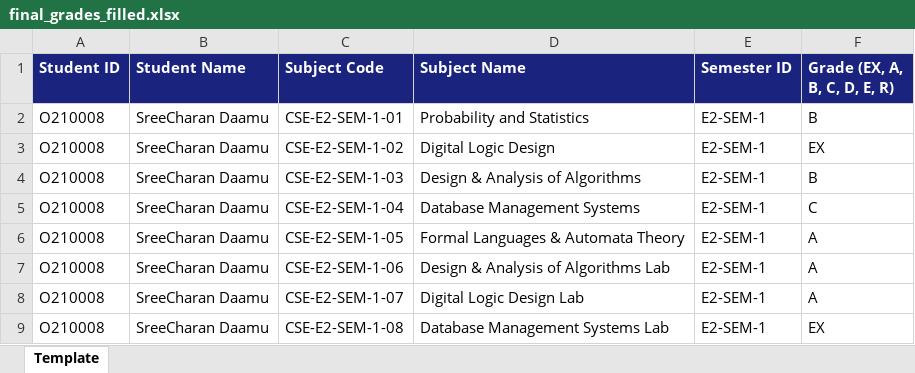
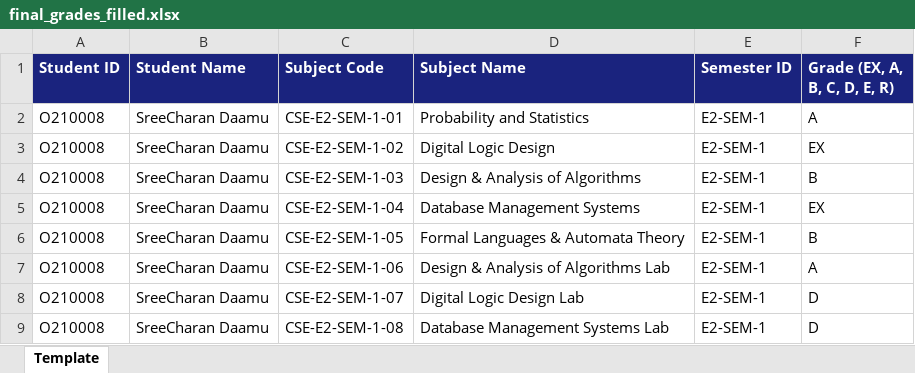
Before and after one commit to uniz-rguktong/uniz-master, an Excel workbook: final_grades_filled.xlsx, sheet Template, drawn as a sheet; values as stored, in another font and other column widths than the file's, no borders; the diff names each change by its address in the sheet, - before the commit and + after, or states it on an @@ line.

```diff
--- a/final_grades_filled.xlsx (sheet Template)
+++ b/final_grades_filled.xlsx (sheet Template)
-F2 (Grade (EX, A, B, C, D, E, R)): B
+F2 (Grade (EX, A, B, C, D, E, R)): A
-F5 (Grade (EX, A, B, C, D, E, R)): C
+F5 (Grade (EX, A, B, C, D, E, R)): EX
-F6 (Grade (EX, A, B, C, D, E, R)): A
+F6 (Grade (EX, A, B, C, D, E, R)): B
-F8 (Grade (EX, A, B, C, D, E, R)): A
+F8 (Grade (EX, A, B, C, D, E, R)): D
-F9 (Grade (EX, A, B, C, D, E, R)): EX
+F9 (Grade (EX, A, B, C, D, E, R)): D
```
Also changed, not shown: attendance_filled.xlsx.
